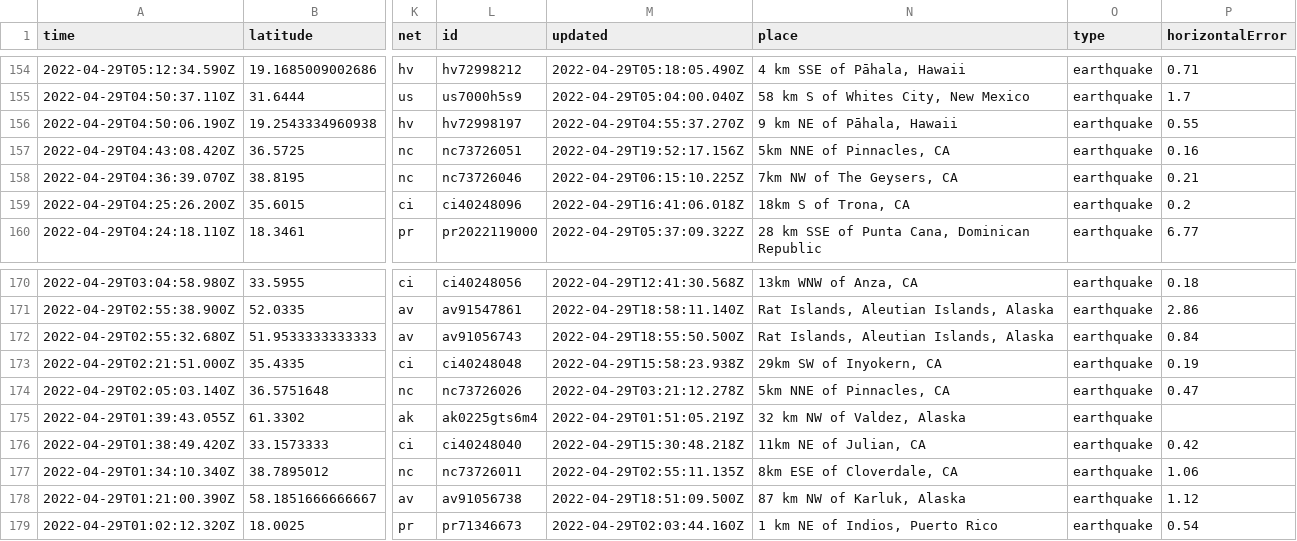
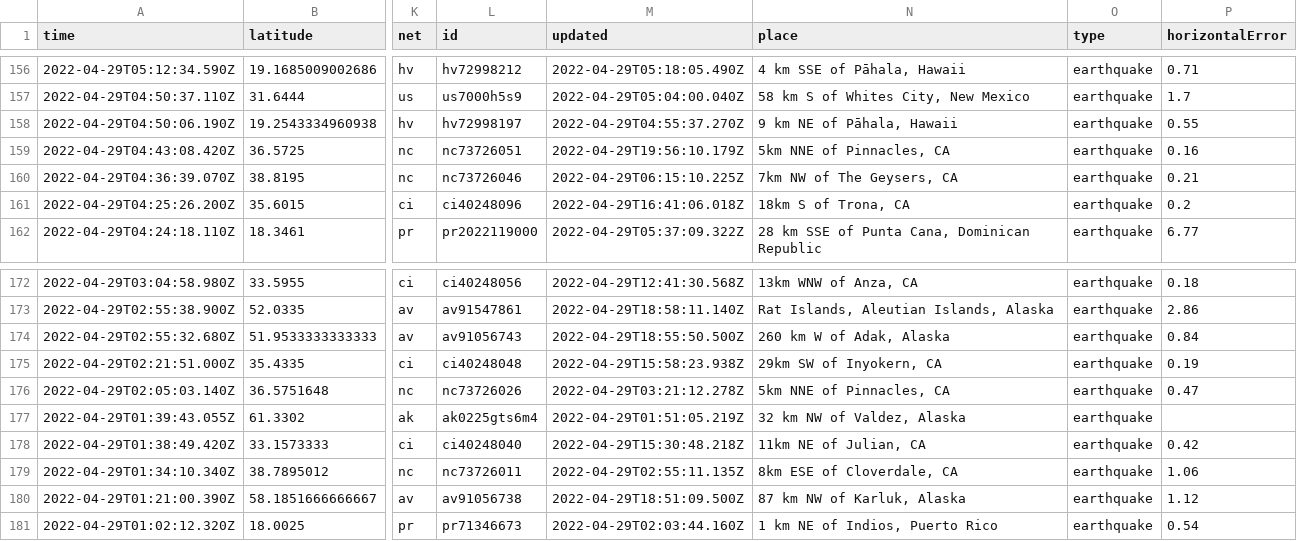
Before and after one commit to melfronczek/my-data-robot, a CSV file: usgs_current.csv, drawn as a sheet; only a part is shown, gaps mark what is left out; addresses are those after the commit; the diff covers the shown part only; the diff names each change by its address in the sheet, - before the commit and + after, or states it on an @@ line.

```diff
--- a/usgs_current.csv
+++ b/usgs_current.csv
-M159 (updated): 2022-04-29T19:52:17.156Z
+M159 (updated): 2022-04-29T19:56:10.179Z
-N174 (place): Rat Islands, Aleutian Islands, Alaska
+N174 (place): 260 km W of Adak, Alaska
```
Also changed, not shown: 3 added rows, 3 removed rows and 1 edited cell elsewhere in this file.
